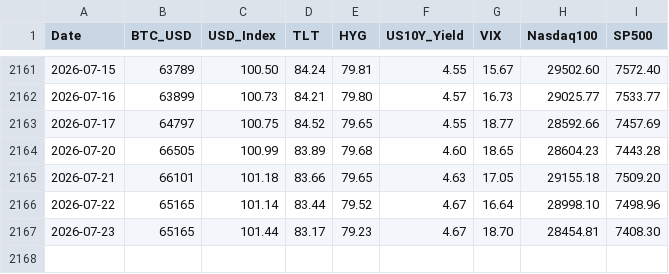
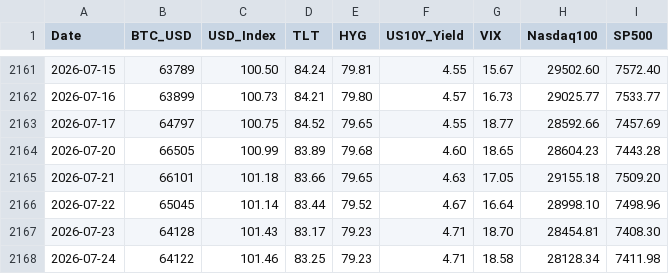
Before and after one commit to edwardchin811227/usmarket, a CSV file: data/8-factors.csv, drawn as a sheet; only a part is shown, gaps mark what is left out.

Commit message:
data: sync 8-factors 2026-07-24 22:40:21

```diff
--- a/data/8-factors.csv
+++ b/data/8-factors.csv
@@ -2165,3 +2165,4 @@ Date,BTC_USD,USD_Index,TLT,HYG,US10Y_Yield,VIX,Nasdaq100,SP500
 2026-07-21,66101,101.18,83.66,79.65,4.63,17.05,29155.18,7509.20
-2026-07-22,65165,101.14,83.44,79.52,4.67,16.64,28998.10,7498.96
-2026-07-23,65165,101.44,83.17,79.23,4.67,18.70,28454.81,7408.30
+2026-07-22,65045,101.14,83.44,79.52,4.67,16.64,28998.10,7498.96
+2026-07-23,64128,101.43,83.17,79.23,4.71,18.70,28454.81,7408.30
+2026-07-24,64122,101.46,83.25,79.23,4.71,18.58,28128.34,7411.98
```
